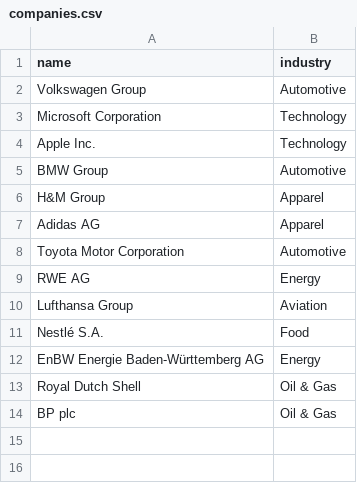
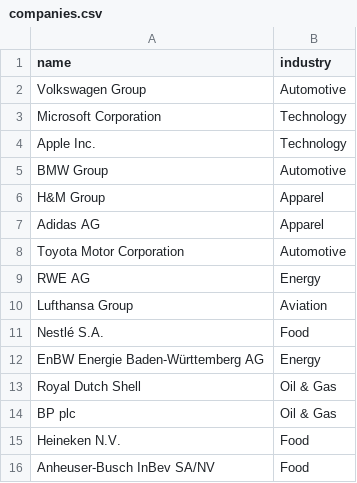
Before and after one commit to JulianWgs/sustainability-database, a CSV file: companies.csv, drawn as a sheet; the diff names each change by its address in the sheet, - before the commit and + after, or states it on an @@ line.

```diff
--- a/companies.csv
+++ b/companies.csv
+row 15: Heineken N.V. | Food
+row 16: Anheuser-Busch InBev SA/NV | Food
```
Also changed, not shown: data.csv, resources.csv.
